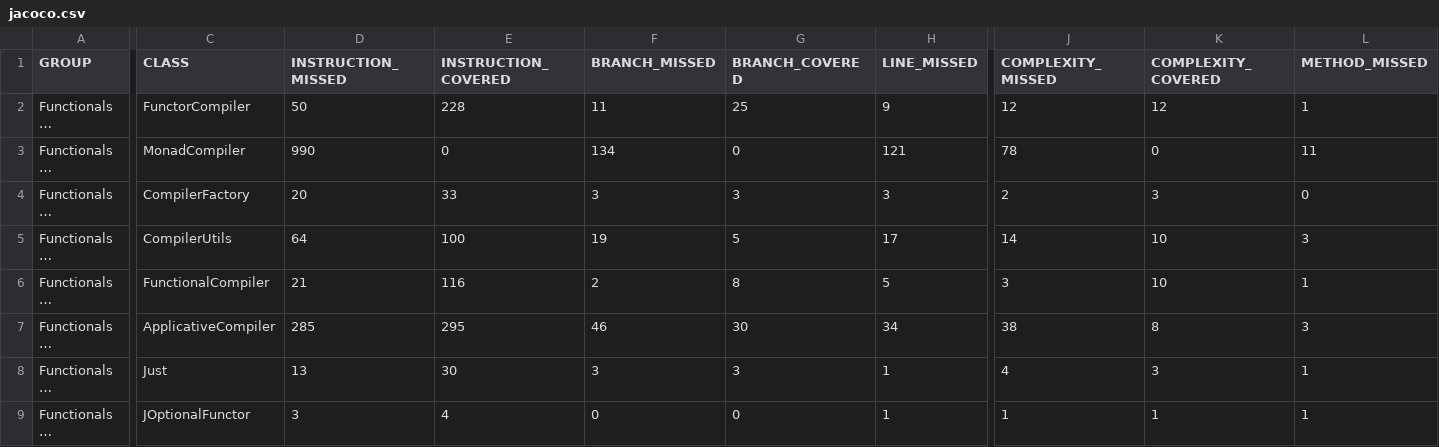
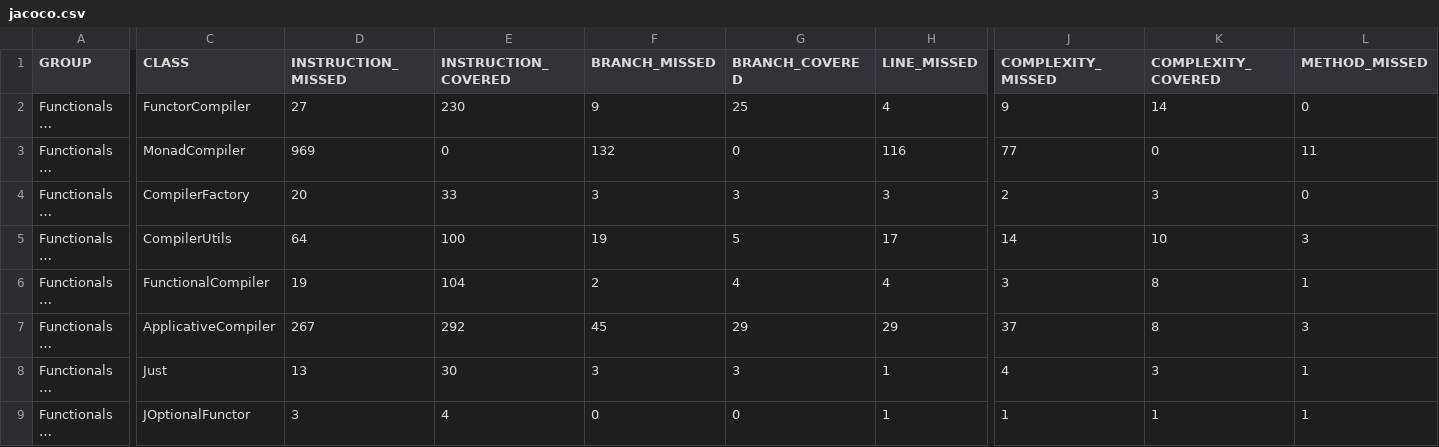
Before and after one commit to dan323/functional-by-annotations, a CSV file: jacoco-aggregate/jacoco.csv, drawn as a sheet; only a part is shown, gaps mark what is left out; long unchanged cells end in …; the diff covers the shown part only; the diff names each change by its address in the sheet, - before the commit and + after, or states it on an @@ line.

```diff
--- a/jacoco-aggregate/jacoco.csv
+++ b/jacoco-aggregate/jacoco.csv
-D2 (INSTRUCTION_MISSED): 50
+D2 (INSTRUCTION_MISSED): 27
-E2 (INSTRUCTION_COVERED): 228
+E2 (INSTRUCTION_COVERED): 230
-F2 (BRANCH_MISSED): 11
+F2 (BRANCH_MISSED): 9
-H2 (LINE_MISSED): 9
+H2 (LINE_MISSED): 4
-J2 (COMPLEXITY_MISSED): 12
+J2 (COMPLEXITY_MISSED): 9
-K2 (COMPLEXITY_COVERED): 12
+K2 (COMPLEXITY_COVERED): 14
-L2 (METHOD_MISSED): 1
+L2 (METHOD_MISSED): 0
-D3 (INSTRUCTION_MISSED): 990
+D3 (INSTRUCTION_MISSED): 969
-F3 (BRANCH_MISSED): 134
+F3 (BRANCH_MISSED): 132
-H3 (LINE_MISSED): 121
+H3 (LINE_MISSED): 116
-J3 (COMPLEXITY_MISSED): 78
+J3 (COMPLEXITY_MISSED): 77
-D6 (INSTRUCTION_MISSED): 21
+D6 (INSTRUCTION_MISSED): 19
-E6 (INSTRUCTION_COVERED): 116
+E6 (INSTRUCTION_COVERED): 104
-G6 (BRANCH_COVERED): 8
+G6 (BRANCH_COVERED): 4
-H6 (LINE_MISSED): 5
+H6 (LINE_MISSED): 4
-K6 (COMPLEXITY_COVERED): 10
+K6 (COMPLEXITY_COVERED): 8
-D7 (INSTRUCTION_MISSED): 285
+D7 (INSTRUCTION_MISSED): 267
-E7 (INSTRUCTION_COVERED): 295
+E7 (INSTRUCTION_COVERED): 292
-F7 (BRANCH_MISSED): 46
+F7 (BRANCH_MISSED): 45
-G7 (BRANCH_COVERED): 30
+G7 (BRANCH_COVERED): 29
-H7 (LINE_MISSED): 34
+H7 (LINE_MISSED): 29
-J7 (COMPLEXITY_MISSED): 38
+J7 (COMPLEXITY_MISSED): 37
```
Also changed, not shown: 1 edited cell elsewhere in this file, 15 other files.
